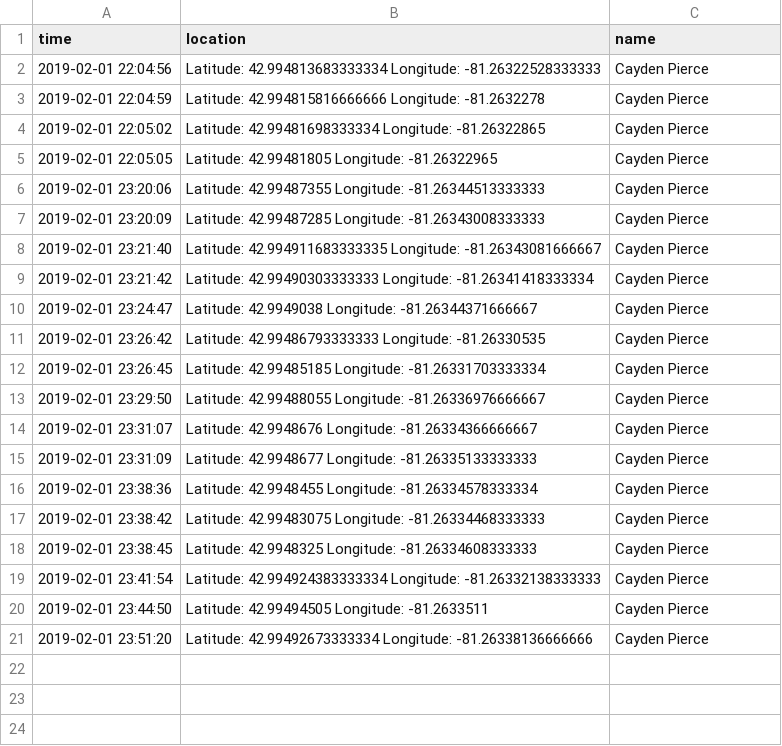
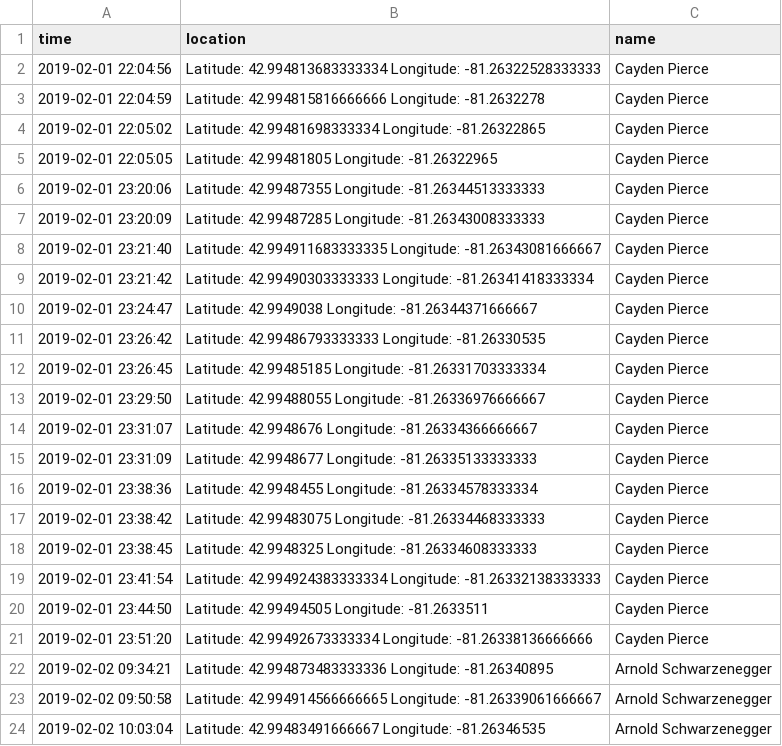
Before and after one commit to CaydenPierce/OpenEyeTapFacialRecognition, a CSV file: memory/lifelog.csv, drawn as a sheet.

```diff
--- a/memory/lifelog.csv
+++ b/memory/lifelog.csv
@@ -21 +21,4 @@ time,location,name
 2019-02-01 23:51:20,Latitude: 42.99492673333334 Longitude: -81.26338136666666,Cayden Pierce
+2019-02-02 09:34:21,Latitude: 42.994873483333336 Longitude: -81.26340895,Arnold Schwarzenegger
+2019-02-02 09:50:58,Latitude: 42.994914566666665 Longitude: -81.26339061666667,Arnold Schwarzenegger
+2019-02-02 10:03:04,Latitude: 42.99483491666667 Longitude: -81.26346535,Arnold Schwarzenegger
```
Also changed, not shown: 9 other files.
